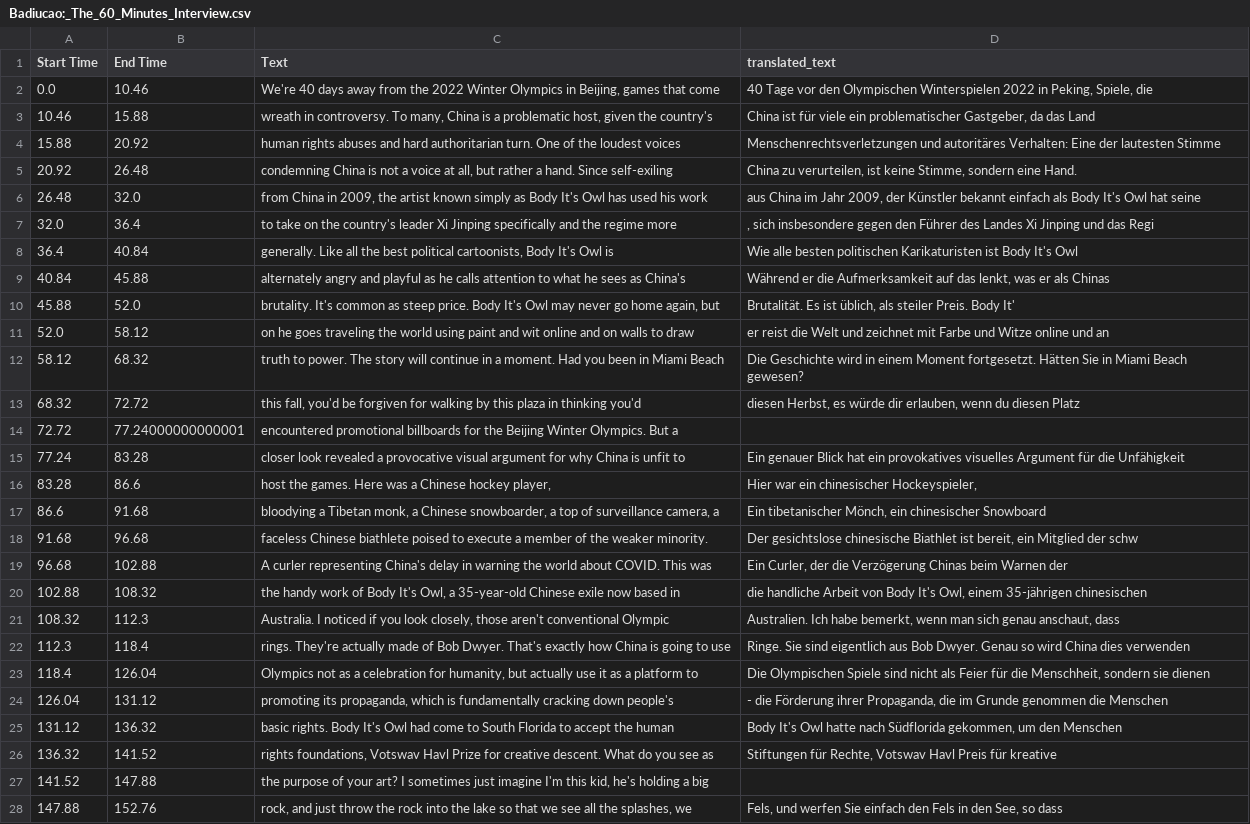
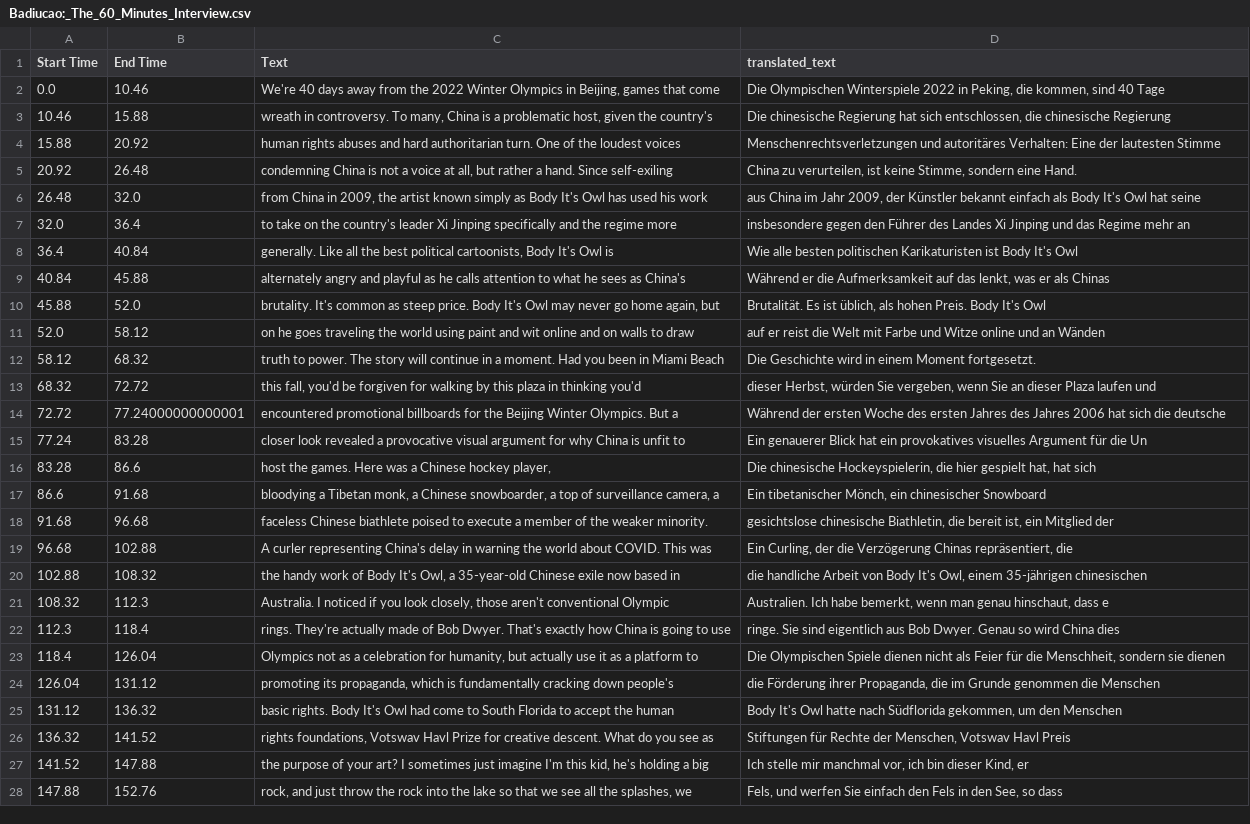
Before and after one commit to Ja-Xian-Chen/Foreign-Whispers, a CSV file: data/target/translated/Badiucao:_The_60_Minutes_Interview.csv, drawn as a sheet; only a part is shown; the diff covers the shown part only; the diff names each change by its address in the sheet, - before the commit and + after, or states it on an @@ line.

```diff
--- a/data/target/translated/Badiucao:_The_60_Minutes_Interview.csv
+++ b/data/target/translated/Badiucao:_The_60_Minutes_Interview.csv
-D2 (translated_text): 40 Tage vor den Olympischen Winterspielen 2022 in Peking, Spiele, die
+D2 (translated_text): Die Olympischen Winterspiele 2022 in Peking, die kommen, sind 40 Tage
-D3 (translated_text): China ist für viele ein problematischer Gastgeber, da das Land
+D3 (translated_text): Die chinesische Regierung hat sich entschlossen, die chinesische Regierung
-D7 (translated_text): , sich insbesondere gegen den Führer des Landes Xi Jinping und das Regi
+D7 (translated_text): insbesondere gegen den Führer des Landes Xi Jinping und das Regime mehr an
-D10 (translated_text): …üblich, als steiler Preis. Body It'
+D10 (translated_text): …üblich, als hohen Preis. Body It's Owl
-D11 (translated_text): er reist die Welt und zeichnet mit Farbe und Witze online und an
+D11 (translated_text): auf er reist die Welt mit Farbe und Witze online und an Wänden
-D12 (translated_text): …Moment fortgesetzt. Hätten Sie in Miami Beach gewesen?
+D12 (translated_text): …Moment fortgesetzt.
-D13 (translated_text): diesen Herbst, es würde dir erlauben, wenn du diesen Platz
+D13 (translated_text): dieser Herbst, würden Sie vergeben, wenn Sie an dieser Plaza laufen und
-D14 (translated_text): (empty)
+D14 (translated_text): Während der ersten Woche des ersten Jahres des Jahres 2006 hat sich die deutsche
-D15 (translated_text): Ein genauer Blick hat ein provokatives visuelles Argument für die Unfähigkeit
+D15 (translated_text): Ein genauerer Blick hat ein provokatives visuelles Argument für die Un
-D16 (translated_text): Hier war ein chinesischer Hockeyspieler,
+D16 (translated_text): Die chinesische Hockeyspielerin, die hier gespielt hat, hat sich
-D18 (translated_text): Der gesichtslose chinesische Biathlet ist bereit, ein Mitglied der schw
+D18 (translated_text): gesichtslose chinesische Biathletin, die bereit ist, ein Mitglied der
-D19 (translated_text): Ein Curler, der die Verzögerung Chinas beim Warnen der
+D19 (translated_text): Ein Curling, der die Verzögerung Chinas repräsentiert, die
-D21 (translated_text): …wenn man sich genau anschaut, dass
+D21 (translated_text): …wenn man genau hinschaut, dass e
-D22 (translated_text): Ringe. Sie sind eigentlich aus Bob Dwyer. Genau so wird China dies verwenden
+D22 (translated_text): ringe. Sie sind eigentlich aus Bob Dwyer. Genau so wird China dies
-D23 (translated_text): …Olympischen Spiele sind nicht als…
+D23 (translated_text): …Olympischen Spiele dienen nicht als…
-D24 (translated_text): - die Förderung…
+D24 (translated_text): die Förderung…
-D26 (translated_text): Stiftungen für Rechte, Votswav Havl Preis für kreative
+D26 (translated_text): Stiftungen für Rechte der Menschen, Votswav Havl Preis
-D27 (translated_text): (empty)
+D27 (translated_text): Ich stelle mir manchmal vor, ich bin dieser Kind, er
```
Also changed, not shown: 66 edited cells elsewhere in this file, 2 other files.
